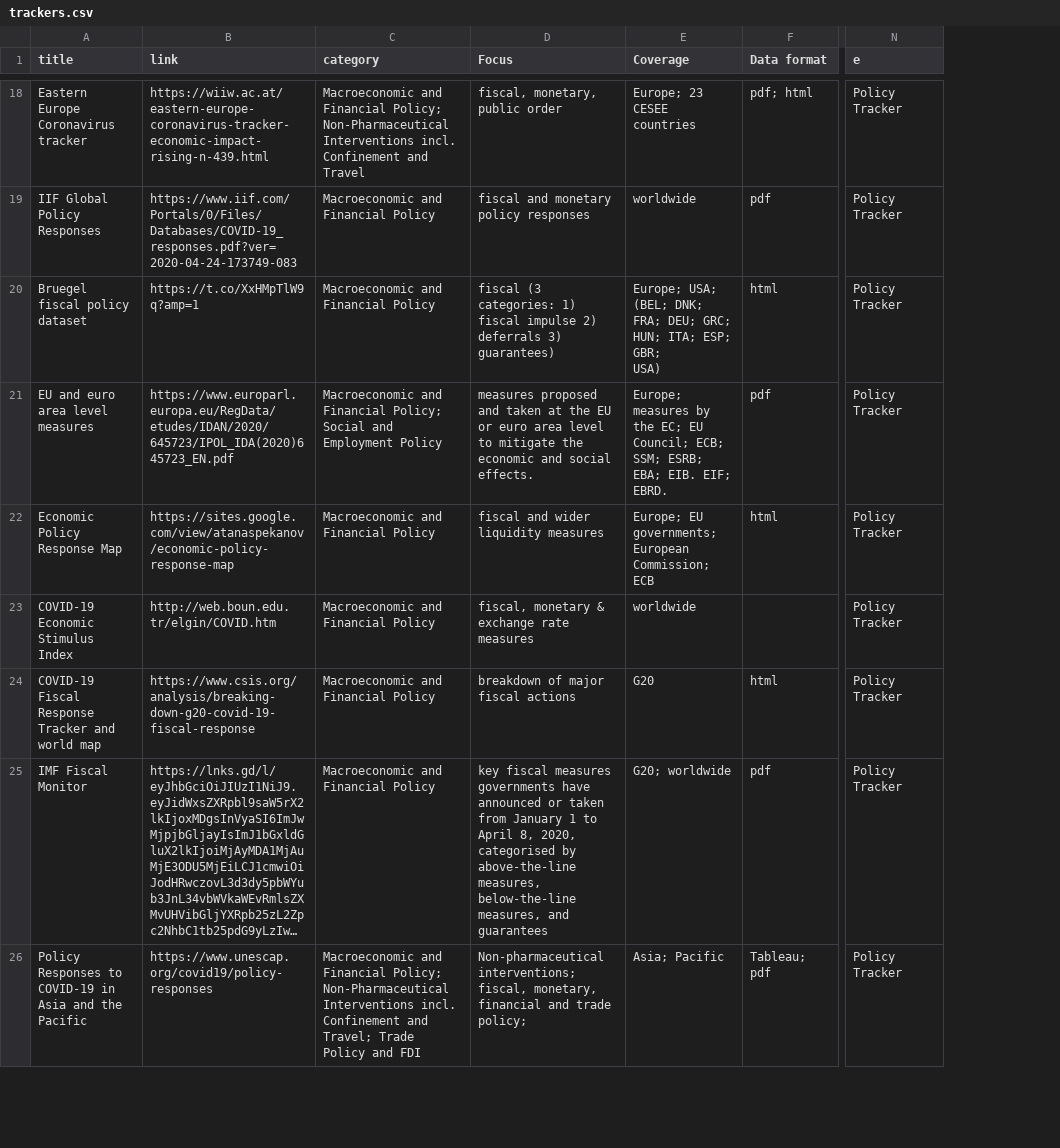
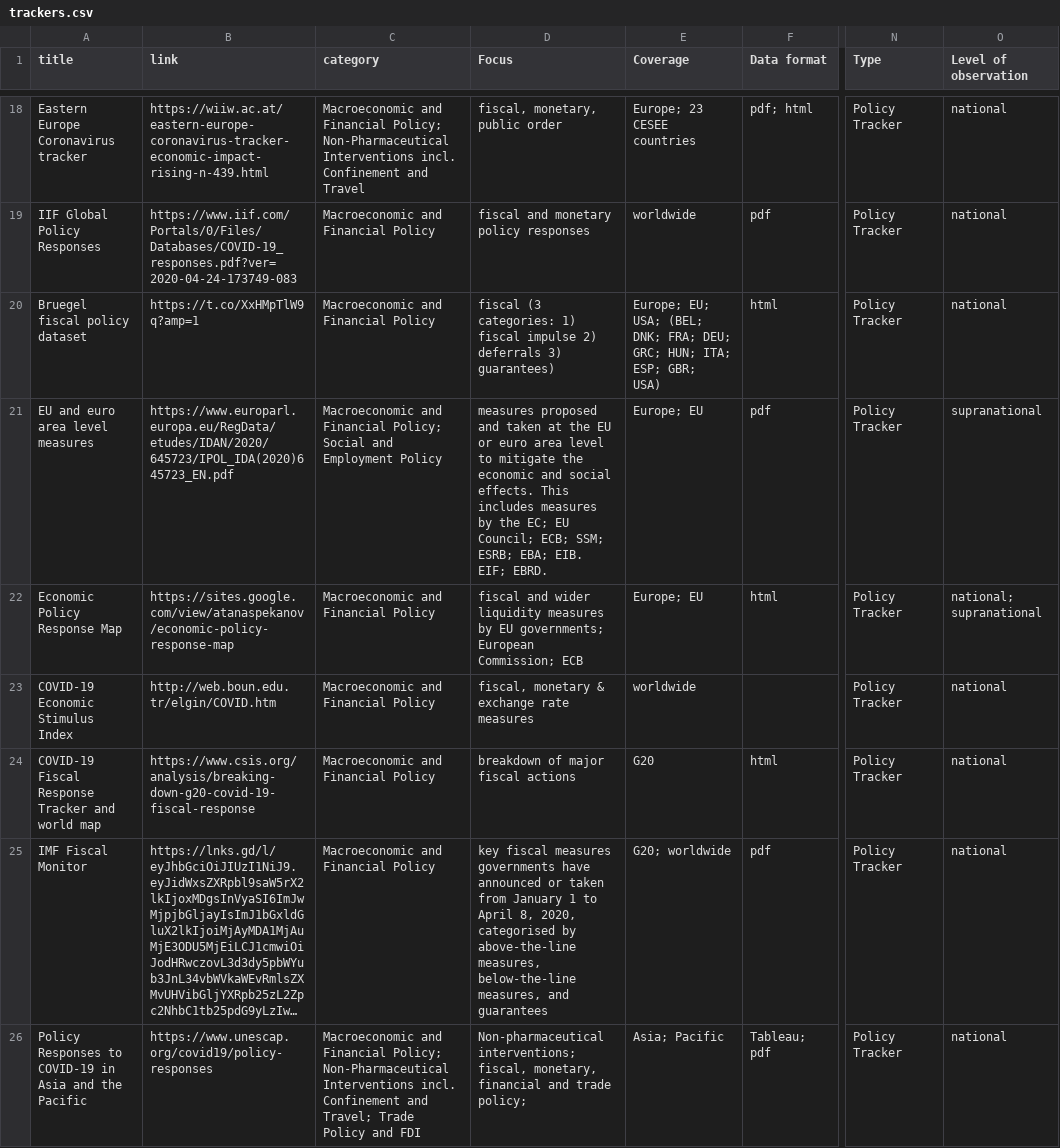
Before and after one commit to lukaslehner/supertracker, a CSV file: _data/trackers.csv, drawn as a sheet; only a part is shown, gaps mark what is left out; long unchanged cells end in …; the diff covers the shown part only; the diff names each change by its address in the sheet, - before the commit and + after, or states it on an @@ line.

Commit message:
Update trackers.csv
Fix: Clean coverage variable

```diff
--- a/_data/trackers.csv
+++ b/_data/trackers.csv
+column O (Level of observation), rows 18-26: national | national | national | supranational | national; supranational | national | national | national | national
-N1: e
+N1: Type
-E20 (Coverage): Europe; USA; (BEL;…
+E20 (Coverage): Europe; EU; USA; (BEL;…
-D21 (Focus): …social effects.
+D21 (Focus): …social effects. This includes measures by the EC; EU Council; ECB; SSM; ESRB; EBA; EIB. EIF; EBRD.
-E21 (Coverage): Europe; measures by the EC; EU Council; ECB; SSM; ESRB; EBA; EIB. EIF; EBRD.
+E21 (Coverage): Europe; EU
-D22 (Focus): …liquidity measures
+D22 (Focus): …liquidity measures by EU governments; European Commission; ECB
-E22 (Coverage): Europe; EU governments; European Commission; ECB
+E22 (Coverage): Europe; EU
```
Also changed, not shown: 46 edited cells elsewhere in this file.
